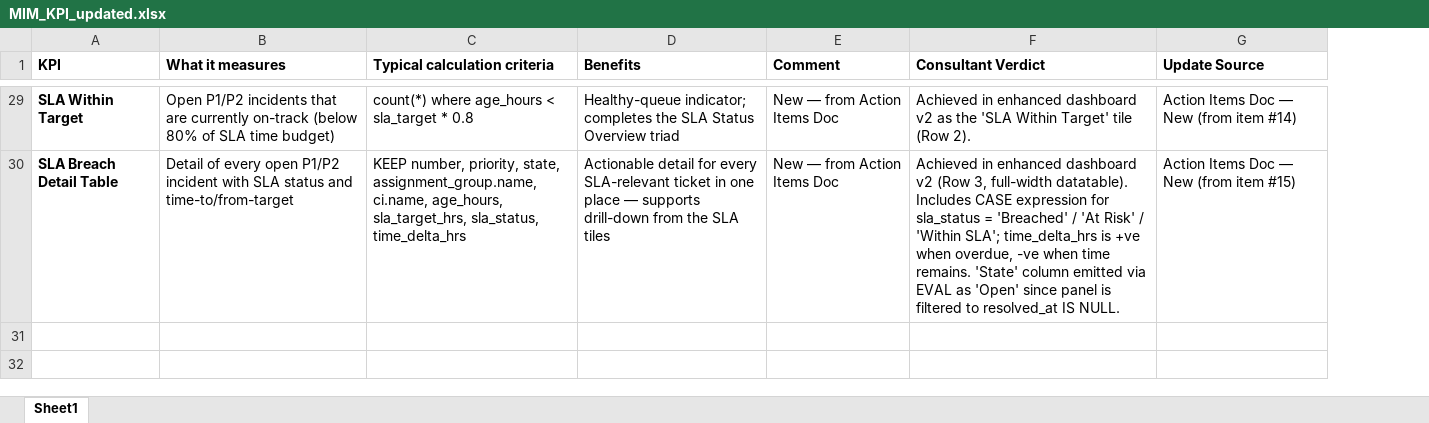
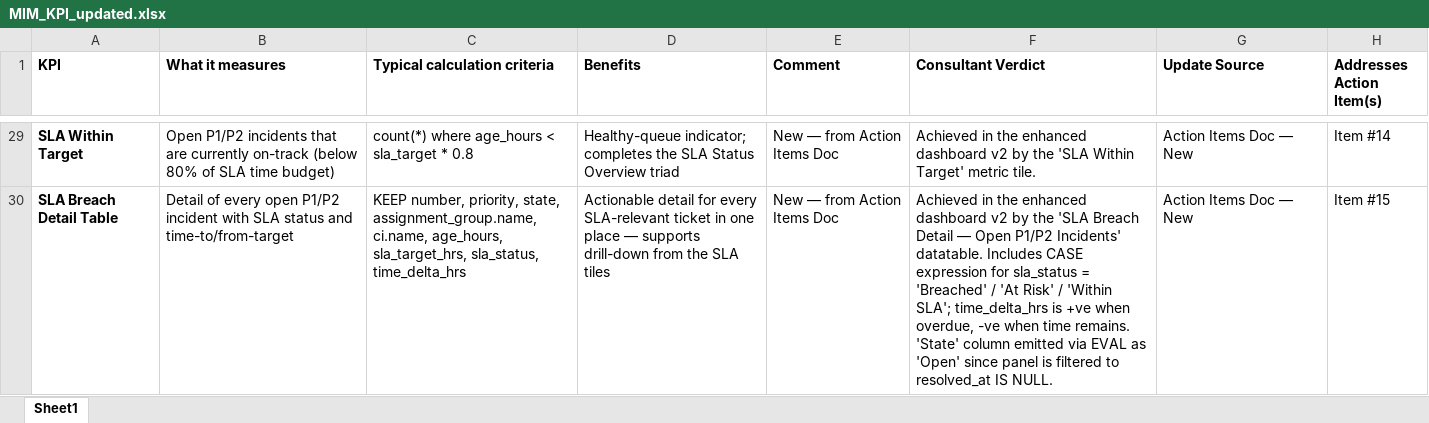
Before and after one commit to olajio/infra_dashboard_prototype, an Excel workbook: MIM_KPI_updated.xlsx, sheet Sheet1, drawn as a sheet; only a part is shown, gaps mark what is left out; values as stored, in another font and other column widths than the file's, no borders; the diff covers the shown part only; the diff names each change by its address in the sheet, - before the commit and + after, or states it on an @@ line.

```diff
--- a/MIM_KPI_updated.xlsx (sheet Sheet1)
+++ b/MIM_KPI_updated.xlsx (sheet Sheet1)
+column H (Addresses Action Item(s)), rows 29-30: Item #14 | Item #15
-F29 (Consultant Verdict): Achieved in enhanced dashboard v2 as the 'SLA Within Target' tile (Row 2).
+F29 (Consultant Verdict): Achieved in the enhanced dashboard v2 by the 'SLA Within Target' metric tile.
-G29 (Update Source): Action Items Doc — New (from item #14)
+G29 (Update Source): Action Items Doc — New
-F30 (Consultant Verdict): Achieved in enhanced dashboard v2 (Row 3, full-width datatable). Includes CASE…
+F30 (Consultant Verdict): Achieved in the enhanced dashboard v2 by the 'SLA Breach Detail — Open P1/P2 Incidents' datatable. Includes CASE…
-G30 (Update Source): Action Items Doc — New (from item #15)
+G30 (Update Source): Action Items Doc — New
```
Also changed, not shown: 29 edited cells elsewhere in this sheet.
